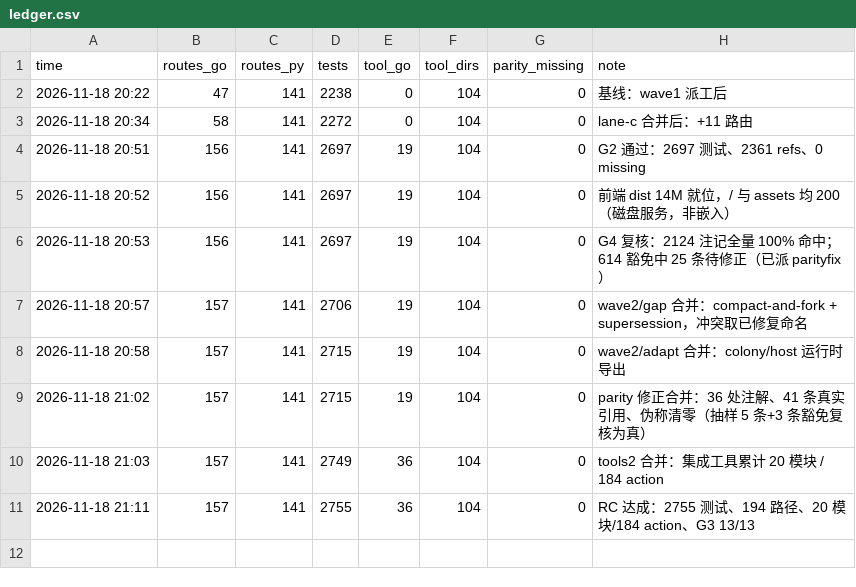
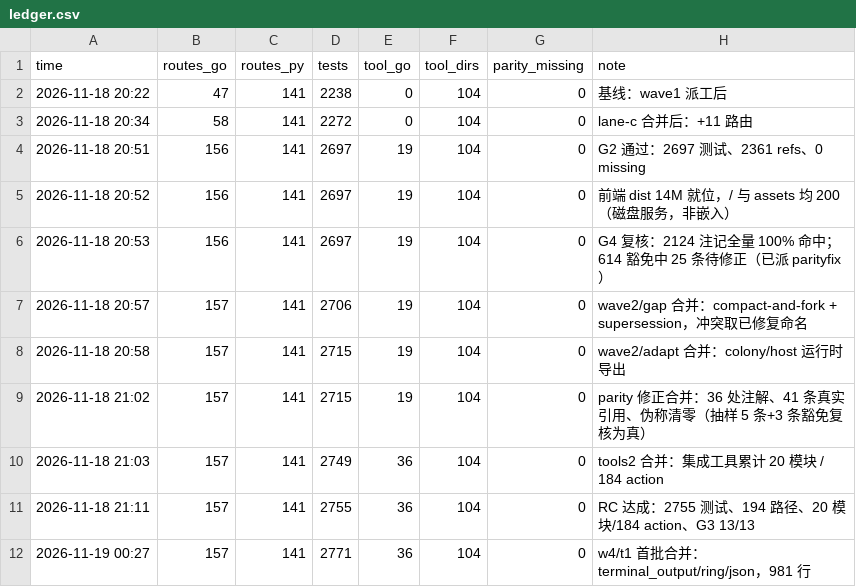
Before and after one commit to shark2202/go_hive, a CSV file: ledger.csv, drawn as a sheet; the diff names each change by its address in the sheet, - before the commit and + after, or states it on an @@ line.

Commit message:
chore(go_hive): 检查点 w4/t1 首批合并

```diff
--- a/ledger.csv
+++ b/ledger.csv
+row 12: 2026-11-19 00:27 | 157 | 141 | 2771 | 36 | 104 | 0 | w4/t1 首批合并：terminal_output/ring/json，981 行
```
